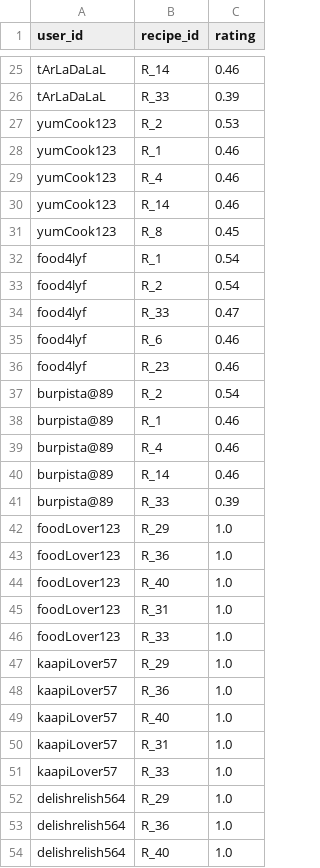
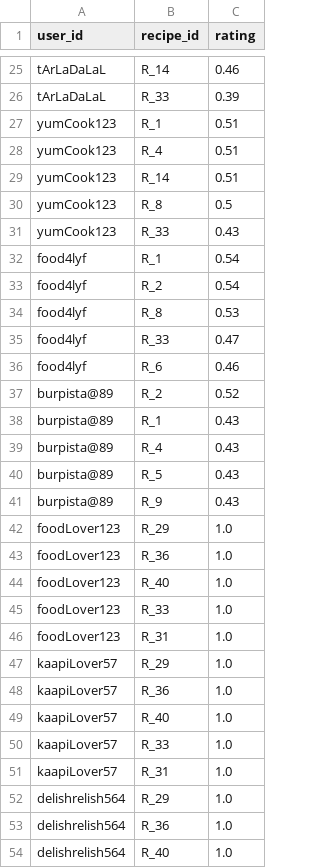
Before and after one commit to suparna-here-123/GourmetGirls, a CSV file: data/user_recipe_interactions.csv, drawn as a sheet; only a part is shown, gaps mark what is left out; the diff covers the shown part only.

```diff
--- a/data/user_recipe_interactions.csv
+++ b/data/user_recipe_interactions.csv
@@ -26,17 +26,17 @@ tArLaDaLaL,R_14,0.46
 tArLaDaLaL,R_33,0.39
-yumCook123,R_2,0.53
-yumCook123,R_1,0.46
-yumCook123,R_4,0.46
-yumCook123,R_14,0.46
-yumCook123,R_8,0.45
+yumCook123,R_1,0.51
+yumCook123,R_4,0.51
+yumCook123,R_14,0.51
+yumCook123,R_8,0.5
+yumCook123,R_33,0.43
 food4lyf,R_1,0.54
 food4lyf,R_2,0.54
+food4lyf,R_8,0.53
 food4lyf,R_33,0.47
 food4lyf,R_6,0.46
-food4lyf,R_23,0.46
-burpista@89,R_2,0.54
-burpista@89,R_1,0.46
-burpista@89,R_4,0.46
-burpista@89,R_14,0.46
-burpista@89,R_33,0.39
+burpista@89,R_2,0.52
+burpista@89,R_1,0.43
+burpista@89,R_4,0.43
+burpista@89,R_5,0.43
+burpista@89,R_9,0.43
 foodLover123,R_29,1.0
@@ -44,4 +44,4 @@ foodLover123,R_36,1.0
 foodLover123,R_40,1.0
+foodLover123,R_33,1.0
 foodLover123,R_31,1.0
-foodLover123,R_33,1.0
 kaapiLover57,R_29,1.0
@@ -49,4 +49,4 @@ kaapiLover57,R_36,1.0
 kaapiLover57,R_40,1.0
+kaapiLover57,R_33,1.0
 kaapiLover57,R_31,1.0
-kaapiLover57,R_33,1.0
 delishrelish564,R_29,1.0
```
Also changed, not shown: 5 added rows, 5 removed rows, 4 moved rows and 6 edited cells elsewhere in this file, 20 other files.
